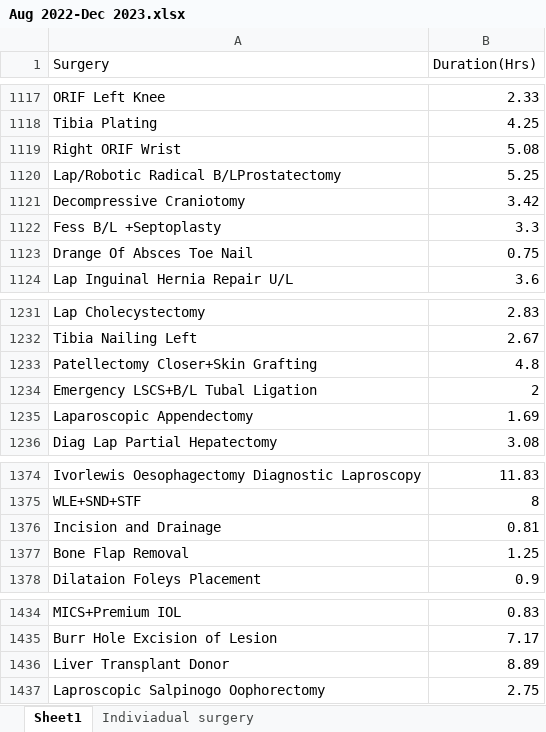
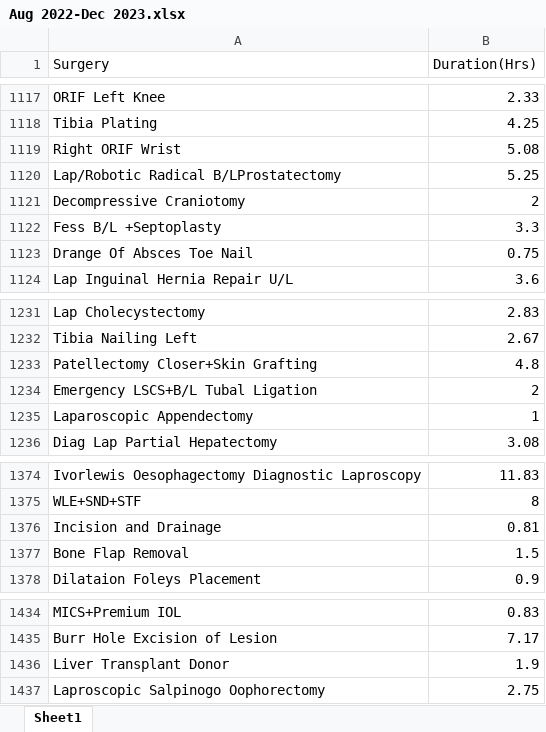
Before and after one commit to AmritaAIDev/ot-scheduler-app, an Excel workbook: OT_Scheduling/assets/Aug 2022-Dec 2023.xlsx, sheet Sheet1, drawn as a sheet; only a part is shown, gaps mark what is left out; values as stored, in another font and other column widths than the file's, no cell formats; the diff covers the shown part only; the diff names each change by its address in the sheet, - before the commit and + after, or states it on an @@ line.

```diff
--- a/OT_Scheduling/assets/Aug 2022-Dec 2023.xlsx (sheet Sheet1)
+++ b/OT_Scheduling/assets/Aug 2022-Dec 2023.xlsx (sheet Sheet1)
-sheet tab: Indiviadual surgery
-B1121 (Duration(Hrs)): 3.42
+B1121 (Duration(Hrs)): 2
-B1235 (Duration(Hrs)): 1.69
+B1235 (Duration(Hrs)): 1
-B1377 (Duration(Hrs)): 1.25
+B1377 (Duration(Hrs)): 1.5
-B1436 (Duration(Hrs)): 8.89
+B1436 (Duration(Hrs)): 1.9
```
Also changed, not shown: 95 added rows and 5 edited cells elsewhere in this sheet, cell formats, OT_Scheduling/assets/Nurshing and Technician OT.xlsx, OT_Scheduling/assets/OT preferences(1).xlsx, 41 other files.
